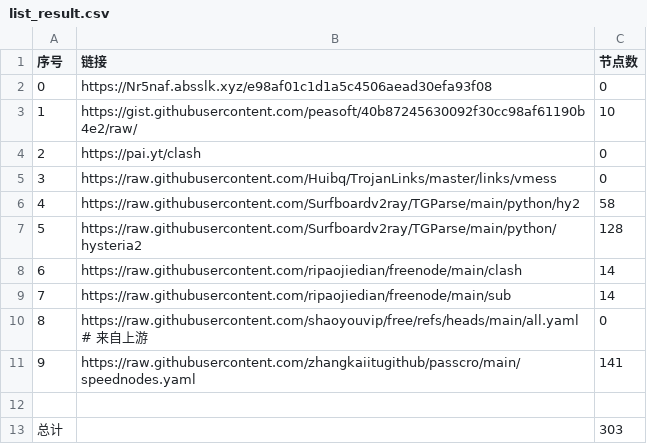
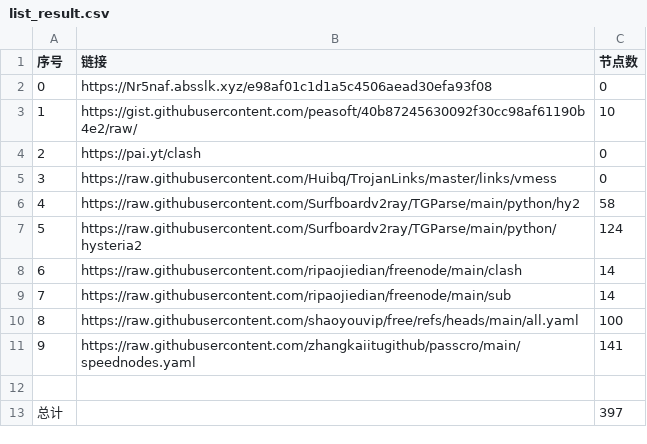
Before and after one commit to iswhat/AutoMergePublicNodes, a CSV file: list_result.csv, drawn as a sheet.

```diff
--- a/list_result.csv
+++ b/list_result.csv
@@ -6,8 +6,8 @@
 4,https://raw.githubusercontent.com/Surfboardv2ray/TGParse/main/python/hy2,58
-5,https://raw.githubusercontent.com/Surfboardv2ray/TGParse/main/python/hysteria2,128
+5,https://raw.githubusercontent.com/Surfboardv2ray/TGParse/main/python/hysteria2,124
 6,https://raw.githubusercontent.com/ripaojiedian/freenode/main/clash,14
 7,https://raw.githubusercontent.com/ripaojiedian/freenode/main/sub,14
-8,https://raw.githubusercontent.com/shaoyouvip/free/refs/heads/main/all.yaml # 来自上游,0
+8,https://raw.githubusercontent.com/shaoyouvip/free/refs/heads/main/all.yaml,100
 9,https://raw.githubusercontent.com/zhangkaiitugithub/passcro/main/speednodes.yaml,141
 
-总计,,303
+总计,,397
```
Also changed, not shown: 21 other files.
